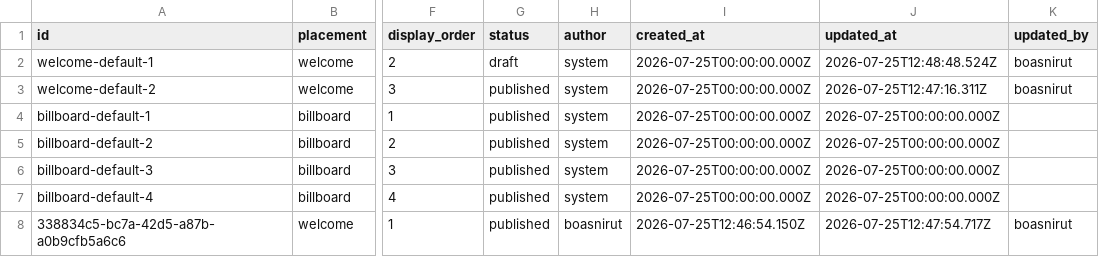
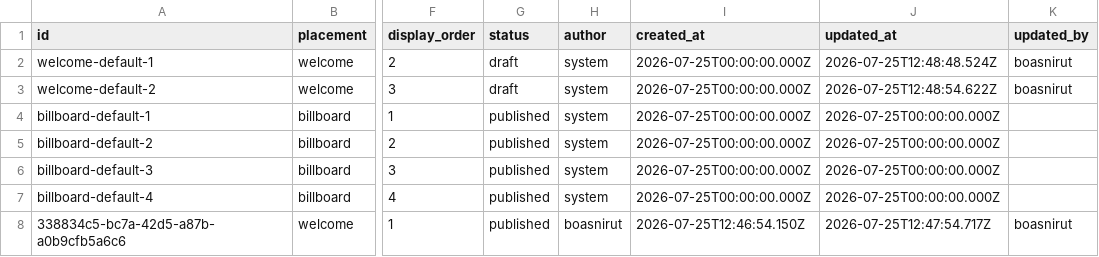
Before and after one commit to boasnirut/np, a CSV file: data/site-slides.csv, drawn as a sheet; only a part is shown, gaps mark what is left out; the diff names each change by its address in the sheet, - before the commit and + after, or states it on an @@ line.

Commit message:
แก้ไขภาพหน้าเว็บไซต์: ภาพต้อนรับ 2

```diff
--- a/data/site-slides.csv
+++ b/data/site-slides.csv
-G3 (status): published
+G3 (status): draft
-J3 (updated_at): 2026-07-25T12:47:16.311Z
+J3 (updated_at): 2026-07-25T12:48:54.622Z
```
